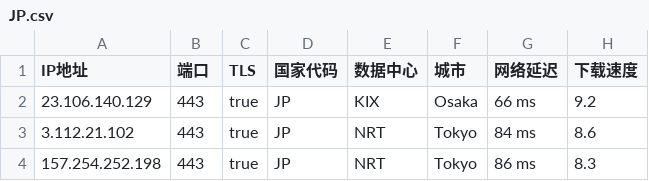
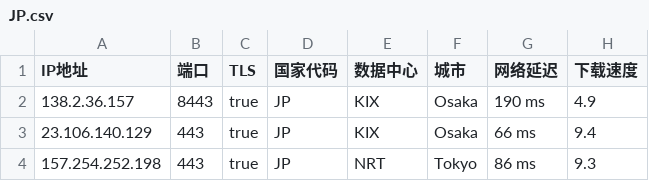
Before and after one commit to chuansuodiqiu/DownlodKV, a CSV file: JP.csv, drawn as a sheet.

```diff
--- a/JP.csv
+++ b/JP.csv
@@ -1,4 +1,4 @@
 IP地址,端口,TLS,国家代码,数据中心,城市,网络延迟,下载速度
-23.106.140.129,443,true,JP,KIX,Osaka,66 ms,9.2
-3.112.21.102,443,true,JP,NRT,Tokyo,84 ms,8.6
-157.254.252.198,443,true,JP,NRT,Tokyo,86 ms,8.3
+138.2.36.157,8443,true,JP,KIX,Osaka,190 ms,4.9
+23.106.140.129,443,true,JP,KIX,Osaka,66 ms,9.4
+157.254.252.198,443,true,JP,NRT,Tokyo,86 ms,9.3
```
Also changed, not shown: EU.csv, US.csv, 4 other files.
